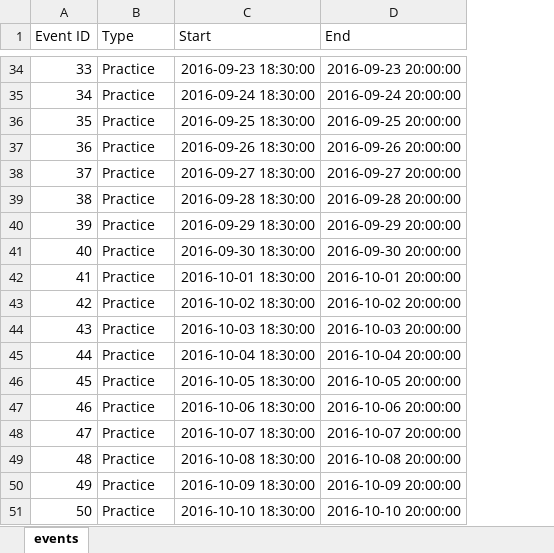
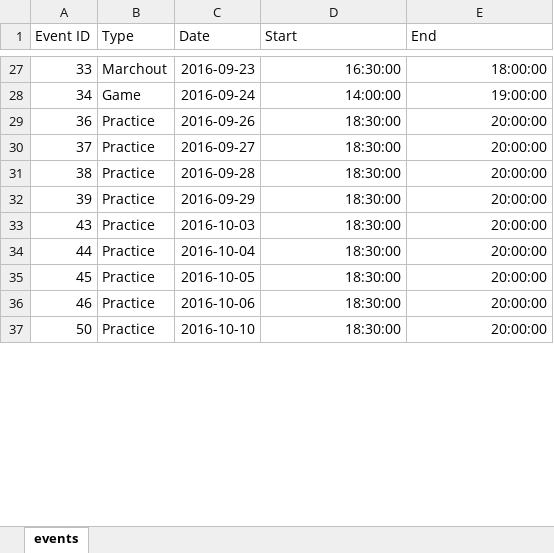
Before and after one commit to timzchang/cse30246_project, an Excel workbook: db/events.xlsx, sheet events, drawn as a sheet; only a part is shown, gaps mark what is left out; values as stored, in another font and other column widths than the file's, no borders; removed rows and columns are numbered as before the commit, all else as after; the diff covers the shown part only; the diff names each change by its address in the sheet, - before the commit and + after, or states it on an @@ line.

```diff
--- a/db/events.xlsx (sheet events)
+++ b/db/events.xlsx (sheet events)
+column C (Date), rows 27-37: 2016-09-23 | 2016-09-24 | 2016-09-26 | 2016-09-27 | 2016-09-28 | 2016-09-29 | 2016-10-03 | 2016-10-04 | 2016-10-05 | 2016-10-06 | 2016-10-10
-B27 (Type): Practice
+B27 (Type): Marchout
-D27 (Start): 2016-09-23 18:30:00
+D27 (Start): 16:30:00
-E27 (End): 2016-09-23 20:00:00
+E27 (End): 18:00:00
-B28 (Type): Practice
+B28 (Type): Game
-D28 (Start): 2016-09-24 18:30:00
+D28 (Start): 14:00:00
-E28 (End): 2016-09-24 20:00:00
+E28 (End): 19:00:00
-row 36: 35 | Practice | 2016-09-25 18:30:00 | 2016-09-25 20:00:00
-D29 (Start): 2016-09-26 18:30:00
+D29 (Start): 18:30:00
-E29 (End): 2016-09-26 20:00:00
+E29 (End): 20:00:00
-D30 (Start): 2016-09-27 18:30:00
+D30 (Start): 18:30:00
-E30 (End): 2016-09-27 20:00:00
+E30 (End): 20:00:00
-D31 (Start): 2016-09-28 18:30:00
+D31 (Start): 18:30:00
-E31 (End): 2016-09-28 20:00:00
+E31 (End): 20:00:00
-D32 (Start): 2016-09-29 18:30:00
+D32 (Start): 18:30:00
-E32 (End): 2016-09-29 20:00:00
+E32 (End): 20:00:00
-row 41: 40 | Practice | 2016-09-30 18:30:00 | 2016-09-30 20:00:00
-row 42: 41 | Practice | 2016-10-01 18:30:00 | 2016-10-01 20:00:00
-row 43: 42 | Practice | 2016-10-02 18:30:00 | 2016-10-02 20:00:00
-D33 (Start): 2016-10-03 18:30:00
+D33 (Start): 18:30:00
-E33 (End): 2016-10-03 20:00:00
+E33 (End): 20:00:00
-D34 (Start): 2016-10-04 18:30:00
+D34 (Start): 18:30:00
-E34 (End): 2016-10-04 20:00:00
+E34 (End): 20:00:00
-D35 (Start): 2016-10-05 18:30:00
+D35 (Start): 18:30:00
-E35 (End): 2016-10-05 20:00:00
+E35 (End): 20:00:00
-D36 (Start): 2016-10-06 18:30:00
+D36 (Start): 18:30:00
-E36 (End): 2016-10-06 20:00:00
+E36 (End): 20:00:00
-row 48: 47 | Practice | 2016-10-07 18:30:00 | 2016-10-07 20:00:00
-row 49: 48 | Practice | 2016-10-08 18:30:00 | 2016-10-08 20:00:00
-row 50: 49 | Practice | 2016-10-09 18:30:00 | 2016-10-09 20:00:00
-D37 (Start): 2016-10-10 18:30:00
+D37 (Start): 18:30:00
-E37 (End): 2016-10-10 20:00:00
+E37 (End): 20:00:00
```
Also changed, not shown: 47 removed rows and 108 edited cells elsewhere in this sheet, formulas that keep their value, 1 other file.
